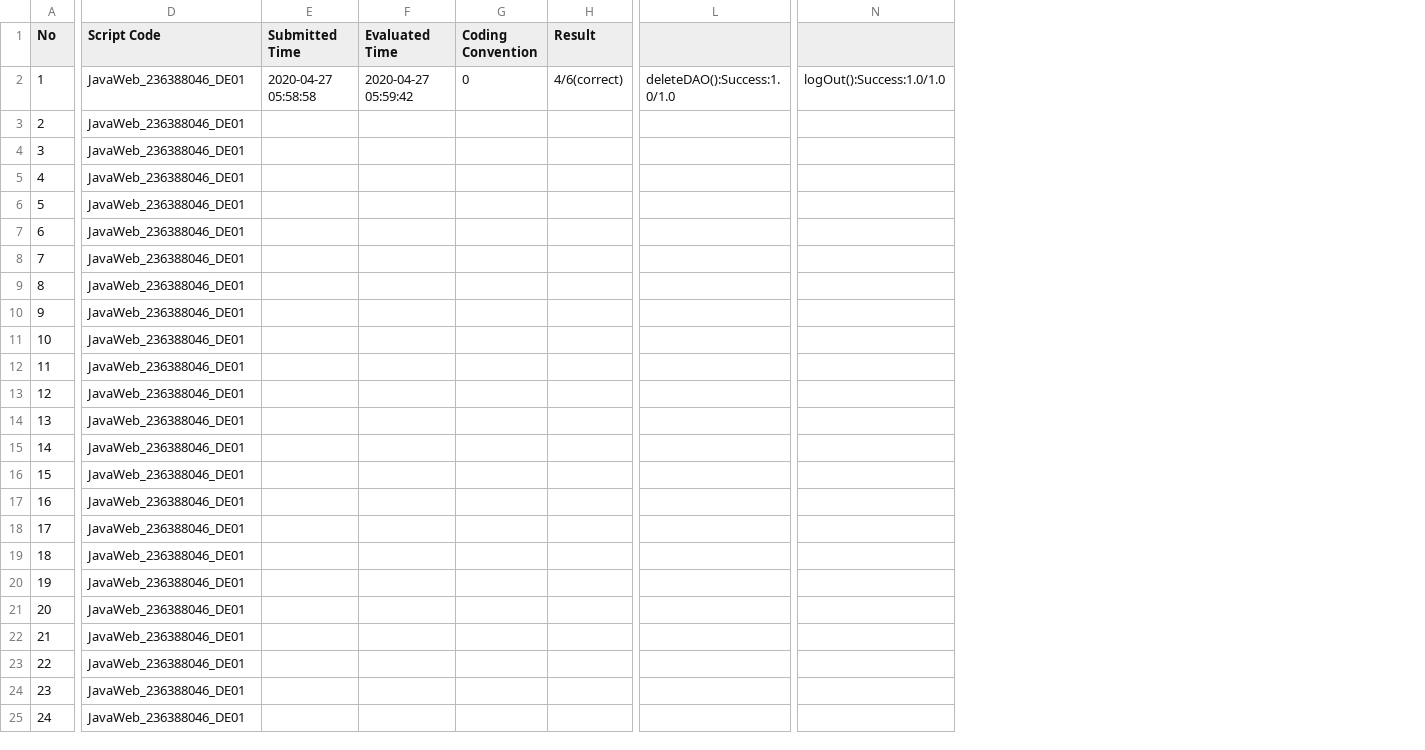
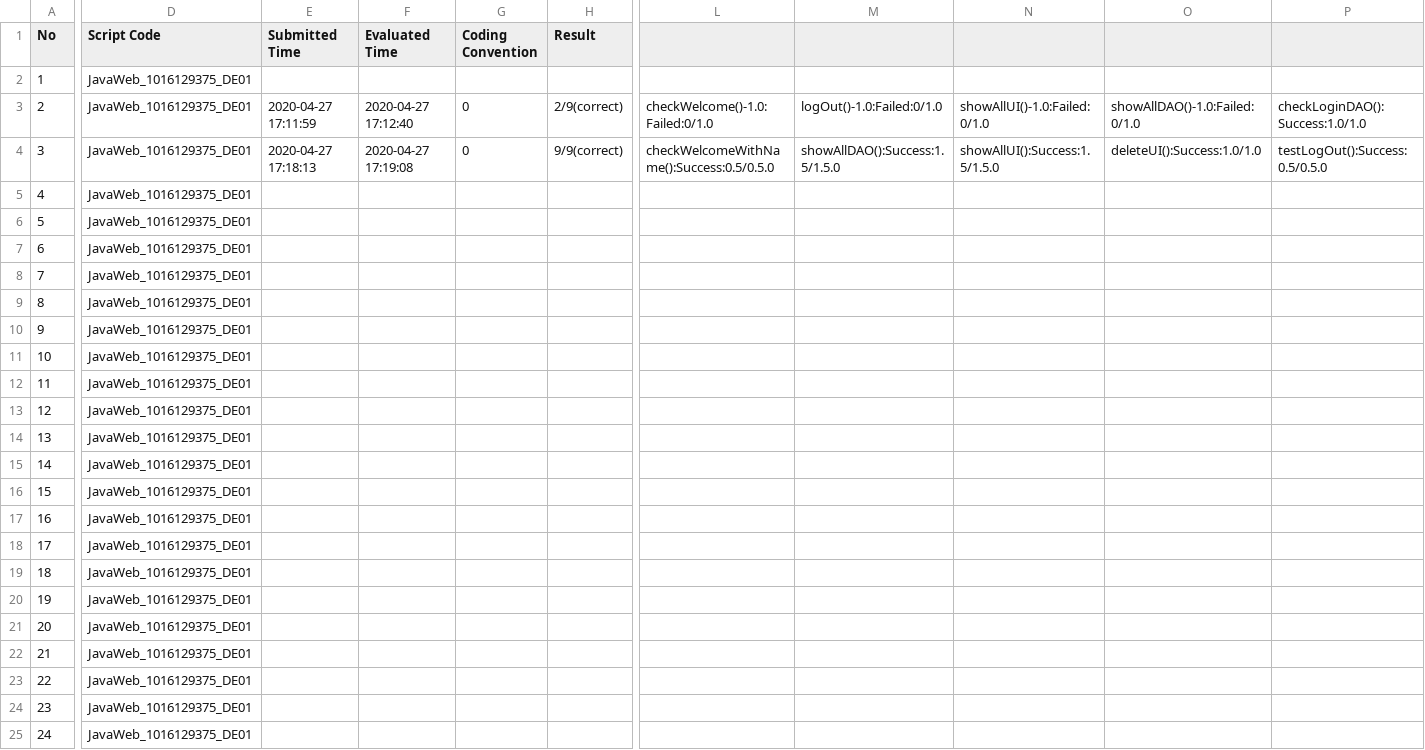
Before and after one commit to NhatThien211/PE2A_WF_LECTURER, a CSV file: PE2A_WF_LECTURER/submission/PracticalExams/Practical_JavaWeb_SE1200_20200427/Student_List.csv, drawn as a sheet; only a part is shown, gaps mark what is left out; removed rows and columns are numbered as before the commit, all else as after; the diff covers the shown part only; the diff names each change by its address in the sheet, - before the commit and + after, or states it on an @@ line.

```diff
--- a/PE2A_WF_LECTURER/submission/PracticalExams/Practical_JavaWeb_SE1200_20200427/Student_List.csv
+++ b/PE2A_WF_LECTURER/submission/PracticalExams/Practical_JavaWeb_SE1200_20200427/Student_List.csv
-column L, row 2: deleteDAO():Success:1.0/1.0
+column L, rows 3-4: checkWelcome()-1.0:Failed:0/1.0 | checkWelcomeWithName():Success:0.5/0.5.0
+column M, rows 3-4: logOut()-1.0:Failed:0/1.0 | showAllDAO():Success:1.5/1.5.0
+column N, rows 3-4: showAllUI()-1.0:Failed:0/1.0 | showAllUI():Success:1.5/1.5.0
+column O, rows 3-4: showAllDAO()-1.0:Failed:0/1.0 | deleteUI():Success:1.0/1.0
+column P, rows 3-4: checkLoginDAO():Success:1.0/1.0 | testLogOut():Success:0.5/0.5.0
-column N, row 2: logOut():Success:1.0/1.0
-D2:D25 (Script Code): JavaWeb_236388046_DE01
+D2:D25 (Script Code): JavaWeb_1016129375_DE01
-E2 (Submitted Time): 2020-04-27 05:58:58
+E2 (Submitted Time): (empty)
-F2 (Evaluated Time): 2020-04-27 05:59:42
+F2 (Evaluated Time): (empty)
-G2 (Coding Convention): 0
+G2 (Coding Convention): (empty)
-H2 (Result): 4/6(correct)
+H2 (Result): (empty)
-E3 (Submitted Time): (empty)
+E3 (Submitted Time): 2020-04-27 17:11:59
-F3 (Evaluated Time): (empty)
+F3 (Evaluated Time): 2020-04-27 17:12:40
-G3:G4 (Coding Convention): (empty)
+G3:G4 (Coding Convention): 0
-H3 (Result): (empty)
+H3 (Result): 2/9(correct)
-E4 (Submitted Time): (empty)
+E4 (Submitted Time): 2020-04-27 17:18:13
-F4 (Evaluated Time): (empty)
+F4 (Evaluated Time): 2020-04-27 17:19:08
-H4 (Result): (empty)
+H4 (Result): 9/9(correct)
```
Also changed, not shown: 15 edited cells elsewhere in this file, 21 other files.
